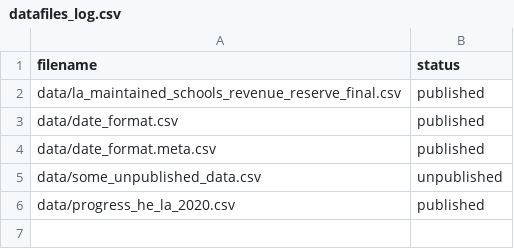
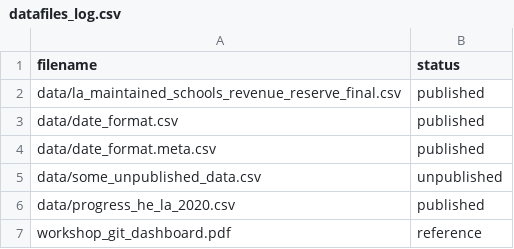
Before and after one commit to Kimberly-Hoskins/IntroGit_KH, a CSV file: datafiles_log.csv, drawn as a sheet; the diff names each change by its address in the sheet, - before the commit and + after, or states it on an @@ line.

Commit message:
update the data log

```diff
--- a/datafiles_log.csv
+++ b/datafiles_log.csv
+row 7: workshop_git_dashboard.pdf | reference
```
